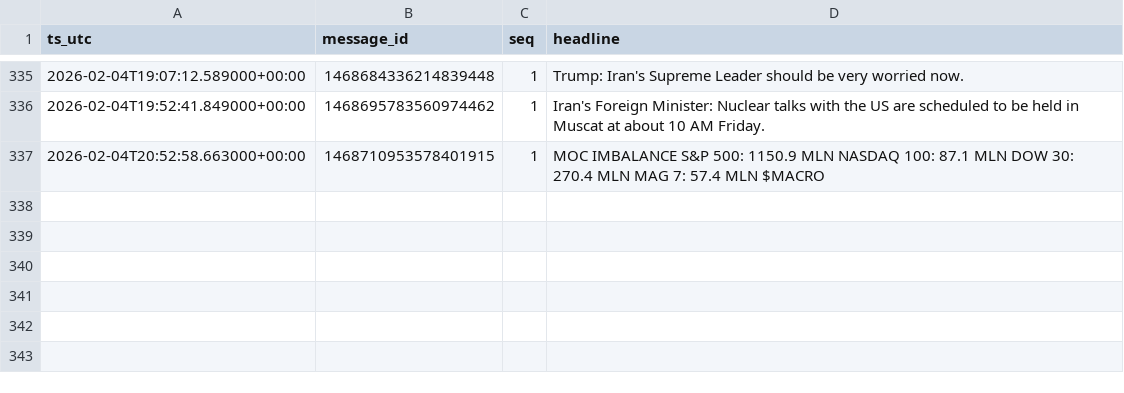
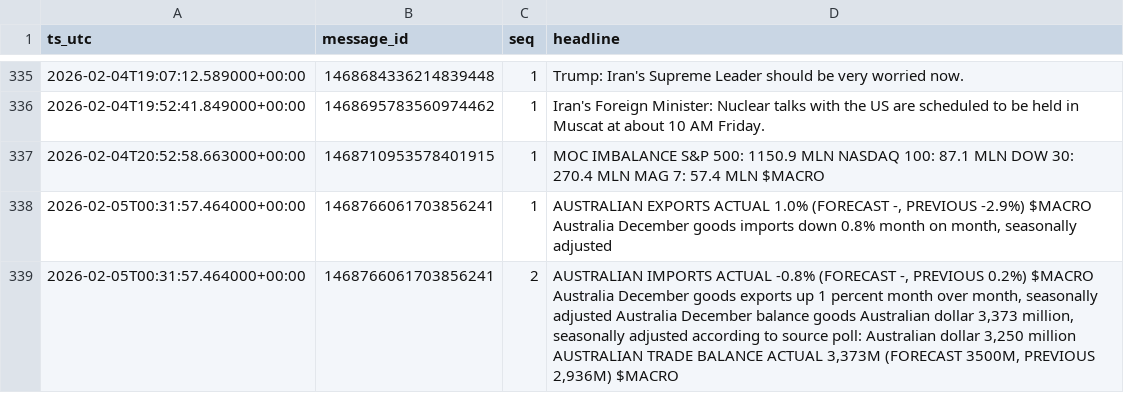
Before and after one commit to QaSH-data/econ-data, a CSV file: data/news/2026.csv, drawn as a sheet; only a part is shown, gaps mark what is left out.

Commit message:
data: update 2026-02-05 00:32:26Z (push_now)

```diff
--- a/data/news/2026.csv
+++ b/data/news/2026.csv
@@ -337 +337,3 @@ ts_utc,message_id,seq,headline
 2026-02-04T20:52:58.663000+00:00,1468710953578401915,1,MOC IMBALANCE S&P 500: 1150.9 MLN NASDAQ 100: 87.1 MLN DOW 30: 270.4 MLN MAG 7: 57.4 MLN $MACRO
+2026-02-05T00:31:57.464000+00:00,1468766061703856241,1,"AUSTRALIAN EXPORTS ACTUAL 1.0% (FORECAST -, PREVIOUS -2.9%) $MACRO Australia December goods imports down 0.8% month on month, seasonally adjusted"
+2026-02-05T00:31:57.464000+00:00,1468766061703856241,2,"AUSTRALIAN IMPORTS ACTUAL -0.8% (FORECAST -, PREVIOUS 0.2%) $MACRO Australia December goods exports up 1 percent month over month, seasonally adjusted Australia December balance goods Australian dollar 3,373 million, seasonally adjusted according to source poll: Australian dollar 3,250 million AUSTRALIAN TRADE BALANCE ACTUAL 3,373M (FORECAST 3500M, PREVIOUS 2,936M) $MACRO"
```
Also changed, not shown: data/news_ai/comments.csv, data/news_ai/comments_long.csv, 3 other files.
